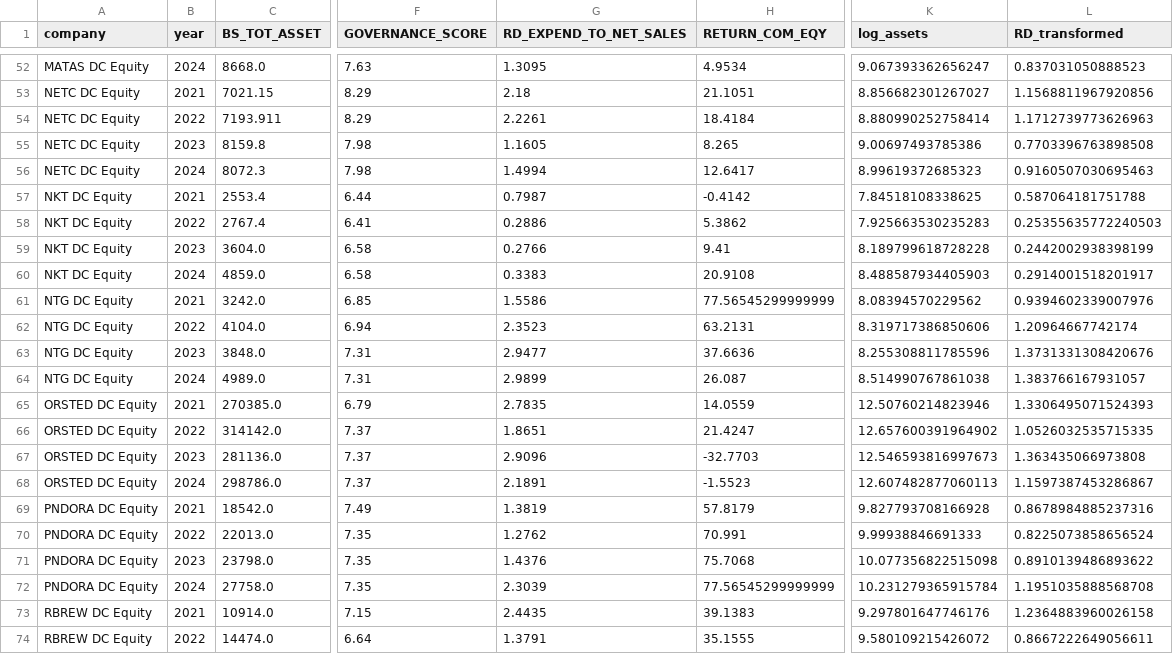
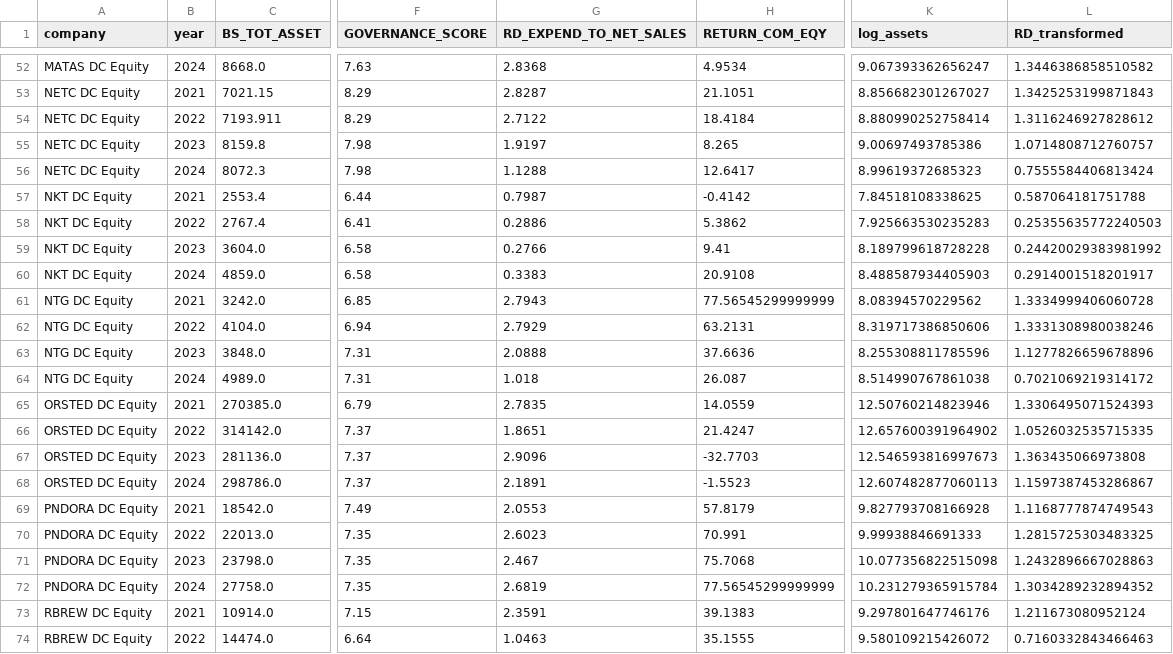
Before and after one commit to Houcem21/esg-model, a CSV file: data/cleaned_panel.csv, drawn as a sheet; only a part is shown, gaps mark what is left out; the diff covers the shown part only; the diff names each change by its address in the sheet, - before the commit and + after, or states it on an @@ line.

```diff
--- a/data/cleaned_panel.csv
+++ b/data/cleaned_panel.csv
-G52 (RD_EXPEND_TO_NET_SALES): 1.3095
+G52 (RD_EXPEND_TO_NET_SALES): 2.8368
-L52 (RD_transformed): 0.837031050888523
+L52 (RD_transformed): 1.3446386858510582
-G53 (RD_EXPEND_TO_NET_SALES): 2.18
+G53 (RD_EXPEND_TO_NET_SALES): 2.8287
-L53 (RD_transformed): 1.1568811967920856
+L53 (RD_transformed): 1.3425253199871843
-G54 (RD_EXPEND_TO_NET_SALES): 2.2261
+G54 (RD_EXPEND_TO_NET_SALES): 2.7122
-L54 (RD_transformed): 1.1712739773626963
+L54 (RD_transformed): 1.3116246927828612
-G55 (RD_EXPEND_TO_NET_SALES): 1.1605
+G55 (RD_EXPEND_TO_NET_SALES): 1.9197
-L55 (RD_transformed): 0.7703396763898508
+L55 (RD_transformed): 1.0714808712760757
-G56 (RD_EXPEND_TO_NET_SALES): 1.4994
+G56 (RD_EXPEND_TO_NET_SALES): 1.1288
-L56 (RD_transformed): 0.9160507030695463
+L56 (RD_transformed): 0.7555584406813424
-L59 (RD_transformed): 0.2442002938398199
+L59 (RD_transformed): 0.24420029383981992
-G61 (RD_EXPEND_TO_NET_SALES): 1.5586
+G61 (RD_EXPEND_TO_NET_SALES): 2.7943
-L61 (RD_transformed): 0.9394602339007976
+L61 (RD_transformed): 1.3334999406060728
-G62 (RD_EXPEND_TO_NET_SALES): 2.3523
+G62 (RD_EXPEND_TO_NET_SALES): 2.7929
-L62 (RD_transformed): 1.20964667742174
+L62 (RD_transformed): 1.3331308980038246
-G63 (RD_EXPEND_TO_NET_SALES): 2.9477
+G63 (RD_EXPEND_TO_NET_SALES): 2.0888
-L63 (RD_transformed): 1.3731331308420676
+L63 (RD_transformed): 1.1277826659678896
-G64 (RD_EXPEND_TO_NET_SALES): 2.9899
+G64 (RD_EXPEND_TO_NET_SALES): 1.018
-L64 (RD_transformed): 1.383766167931057
+L64 (RD_transformed): 0.7021069219314172
-G69 (RD_EXPEND_TO_NET_SALES): 1.3819
+G69 (RD_EXPEND_TO_NET_SALES): 2.0553
-L69 (RD_transformed): 0.8678984885237316
+L69 (RD_transformed): 1.1168777874749543
-G70 (RD_EXPEND_TO_NET_SALES): 1.2762
+G70 (RD_EXPEND_TO_NET_SALES): 2.6023
-L70 (RD_transformed): 0.8225073858656524
+L70 (RD_transformed): 1.2815725303483325
-G71 (RD_EXPEND_TO_NET_SALES): 1.4376
+G71 (RD_EXPEND_TO_NET_SALES): 2.467
-L71 (RD_transformed): 0.8910139486893622
+L71 (RD_transformed): 1.2432896667028863
-G72 (RD_EXPEND_TO_NET_SALES): 2.3039
+G72 (RD_EXPEND_TO_NET_SALES): 2.6819
-L72 (RD_transformed): 1.1951035888568708
+L72 (RD_transformed): 1.3034289232894352
-G73 (RD_EXPEND_TO_NET_SALES): 2.4435
+G73 (RD_EXPEND_TO_NET_SALES): 2.3591
-L73 (RD_transformed): 1.2364883960026158
+L73 (RD_transformed): 1.211673080952124
-G74 (RD_EXPEND_TO_NET_SALES): 1.3791
+G74 (RD_EXPEND_TO_NET_SALES): 1.0463
-L74 (RD_transformed): 0.8667222649056611
+L74 (RD_transformed): 0.7160332843466463
```
Also changed, not shown: 143 edited cells elsewhere in this file, data/correlation_matrix.csv, data/descriptive_statistics.csv, 10 other files.
